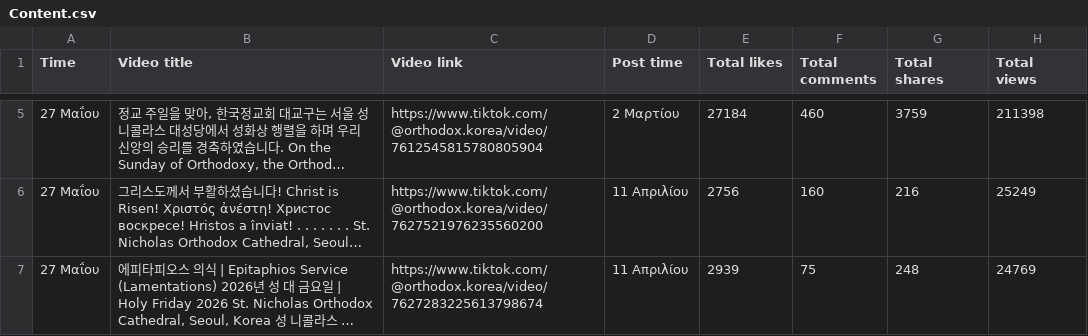
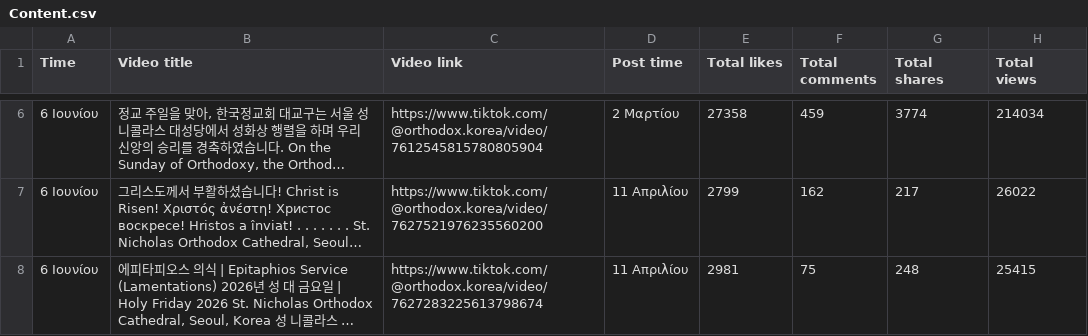
Before and after one commit to CyberSystema/oknstudio, a CSV file: analytics-pipeline/data/tiktok/Content.csv, drawn as a sheet; only a part is shown, gaps mark what is left out; long unchanged cells end in …; addresses are those after the commit; the diff covers the shown part only; the diff names each change by its address in the sheet, - before the commit and + after, or states it on an @@ line.

Commit message:
📤 Update analytics data (06062026)
15 file(s): Audience.csv, Follows.csv, Interactions.csv, Link clicks.csv, content.csv, Reach.csv, Views.csv, Visits.csv, Content.csv, FollowerActivity.csv, FollowerGender.csv, FollowerHistory.csv, FollowerTopTerritories.csv, Overview.csv, Viewers.csv
Platform(s): instagram & tiktok

```diff
--- a/analytics-pipeline/data/tiktok/Content.csv
+++ b/analytics-pipeline/data/tiktok/Content.csv
-A6:A8 (Time): 27 Μαΐου
+A6:A8 (Time): 6 Ιουνίου
-E6 (Total likes): 27184
+E6 (Total likes): 27358
-F6 (Total comments): 460
+F6 (Total comments): 459
-G6 (Total shares): 3759
+G6 (Total shares): 3774
-H6 (Total views): 211398
+H6 (Total views): 214034
-E7 (Total likes): 2756
+E7 (Total likes): 2799
-F7 (Total comments): 160
+F7 (Total comments): 162
-G7 (Total shares): 216
+G7 (Total shares): 217
-H7 (Total views): 25249
+H7 (Total views): 26022
-E8 (Total likes): 2939
+E8 (Total likes): 2981
-H8 (Total views): 24769
+H8 (Total views): 25415
```
Also changed, not shown: 5 added rows, 5 removed rows and 31 edited cells elsewhere in this file, analytics-pipeline/data/instagram/Follows.csv, analytics-pipeline/data/instagram/Reach.csv, 12 other files.
